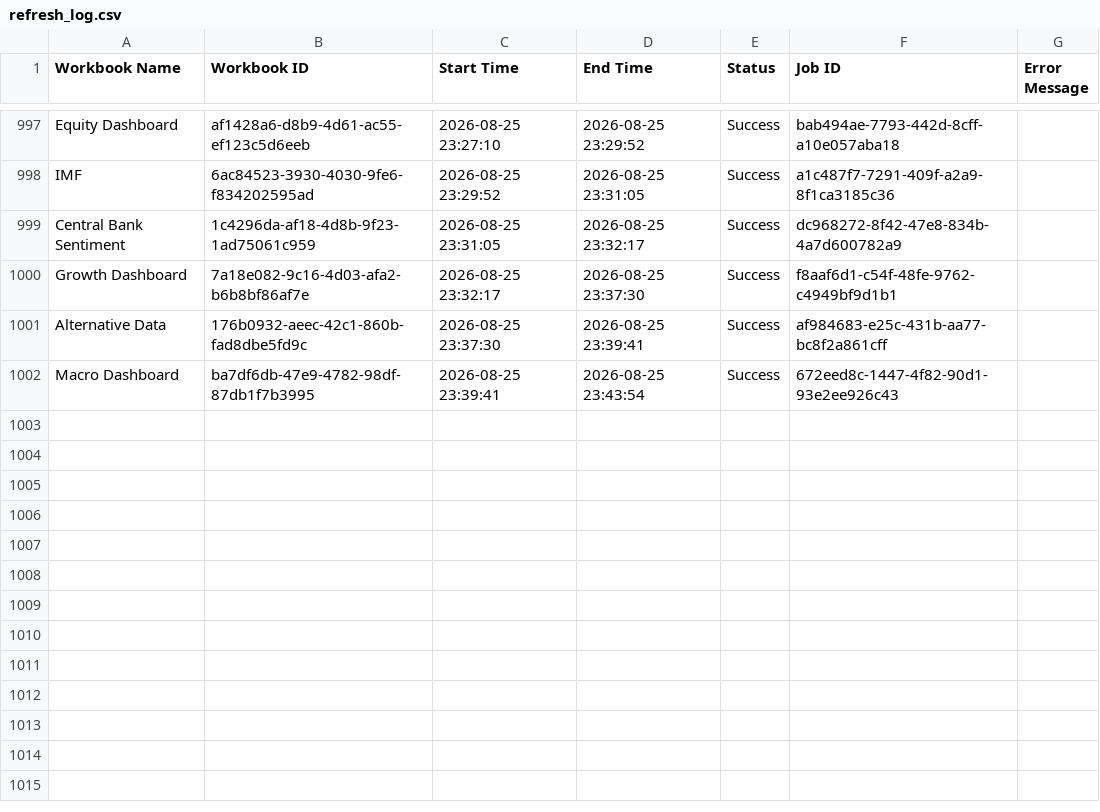
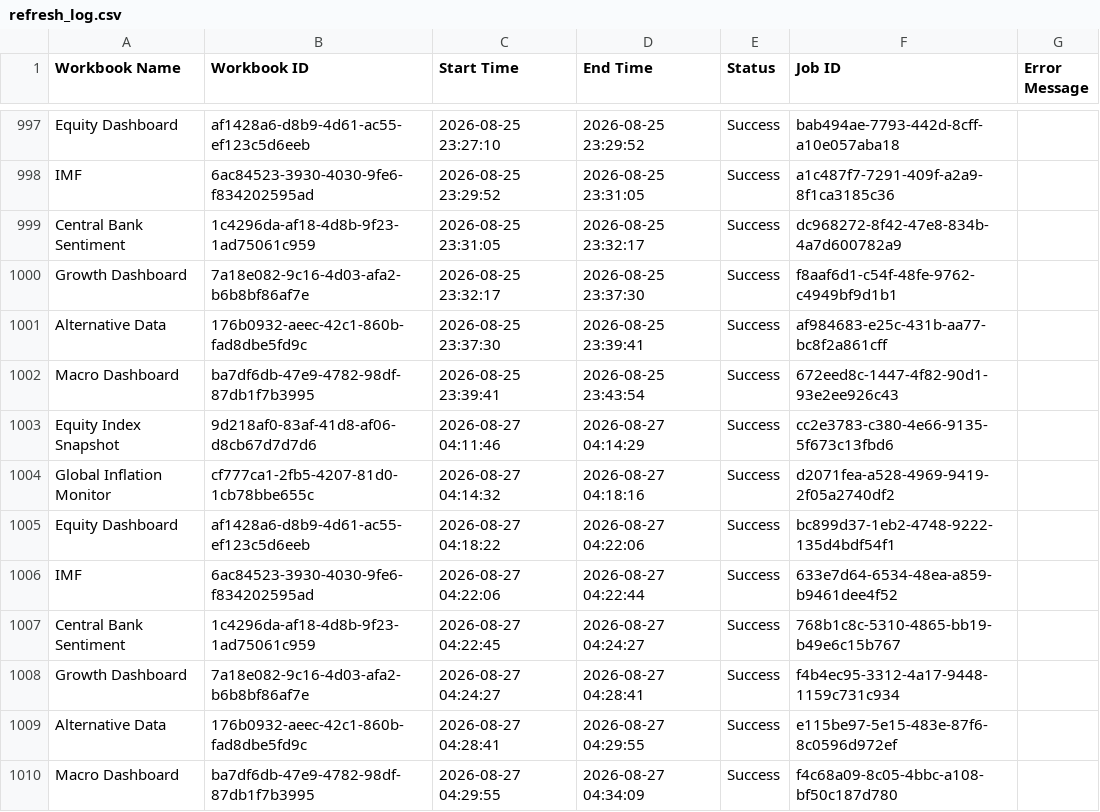
Before and after one commit to roy8in/tableau-extract-refresher, a CSV file: refresh_log.csv, drawn as a sheet; only a part is shown, gaps mark what is left out.

```diff
--- a/refresh_log.csv
+++ b/refresh_log.csv
@@ -1002 +1002,9 @@ Alternative Data,176b0932-aeec-42c1-860b-fad8dbe5fd9c,2026-08-25 23:37:30,2026-0
 Macro Dashboard,ba7df6db-47e9-4782-98df-87db1f7b3995,2026-08-25 23:39:41,2026-08-25 23:43:54,Success,672eed8c-1447-4f82-90d1-93e2ee926c43,
+Equity Index Snapshot,9d218af0-83af-41d8-af06-d8cb67d7d7d6,2026-08-27 04:11:46,2026-08-27 04:14:29,Success,cc2e3783-c380-4e66-9135-5f673c13fbd6,
+Global Inflation Monitor,cf777ca1-2fb5-4207-81d0-1cb78bbe655c,2026-08-27 04:14:32,2026-08-27 04:18:16,Success,d2071fea-a528-4969-9419-2f05a2740df2,
+Equity Dashboard,af1428a6-d8b9-4d61-ac55-ef123c5d6eeb,2026-08-27 04:18:22,2026-08-27 04:22:06,Success,bc899d37-1eb2-4748-9222-135d4bdf54f1,
+IMF,6ac84523-3930-4030-9fe6-f834202595ad,2026-08-27 04:22:06,2026-08-27 04:22:44,Success,633e7d64-6534-48ea-a859-b9461dee4f52,
+Central Bank Sentiment,1c4296da-af18-4d8b-9f23-1ad75061c959,2026-08-27 04:22:45,2026-08-27 04:24:27,Success,768b1c8c-5310-4865-bb19-b49e6c15b767,
+Growth Dashboard,7a18e082-9c16-4d03-afa2-b6b8bf86af7e,2026-08-27 04:24:27,2026-08-27 04:28:41,Success,f4b4ec95-3312-4a17-9448-1159c731c934,
+Alternative Data,176b0932-aeec-42c1-860b-fad8dbe5fd9c,2026-08-27 04:28:41,2026-08-27 04:29:55,Success,e115be97-5e15-483e-87f6-8c0596d972ef,
+Macro Dashboard,ba7df6db-47e9-4782-98df-87db1f7b3995,2026-08-27 04:29:55,2026-08-27 04:34:09,Success,f4c68a09-8c05-4bbc-a108-bf50c187d780,
```
